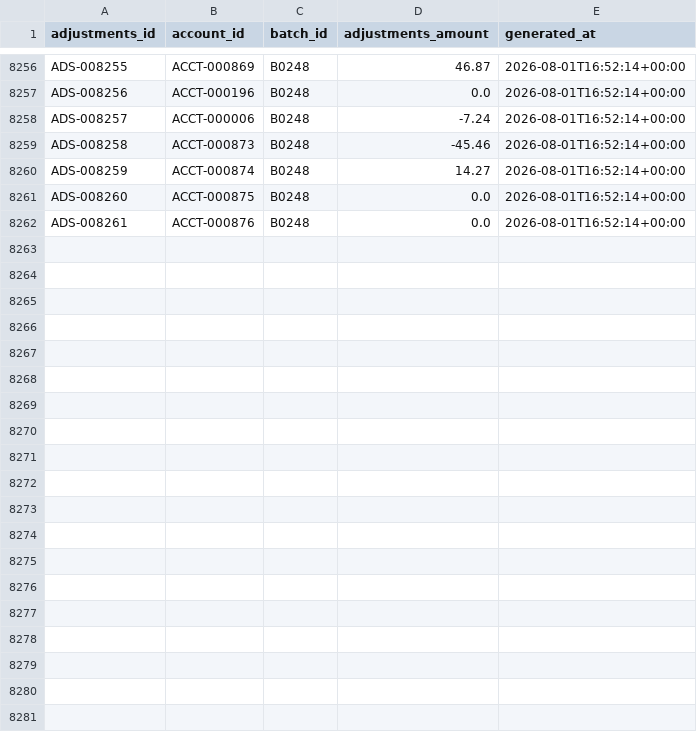
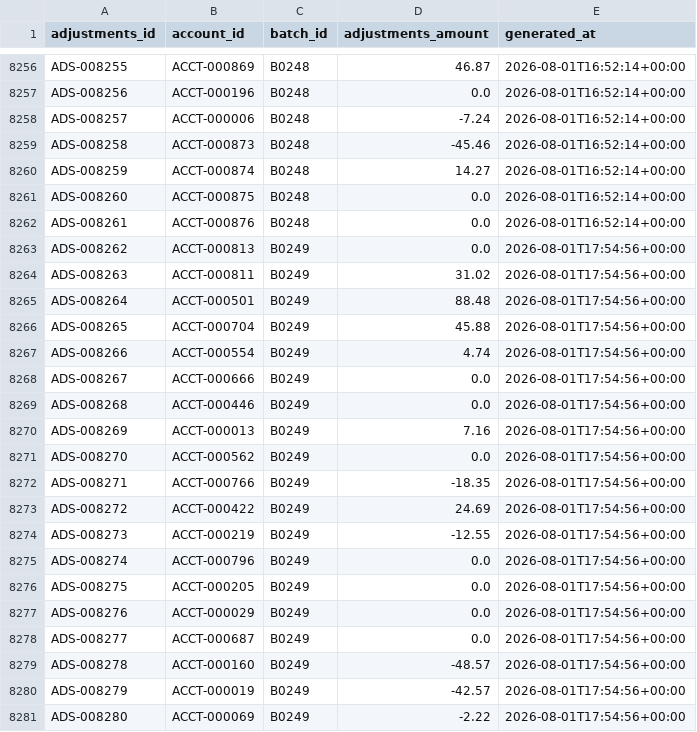
Before and after one commit to jelendu/remit-reconciliation-engine, a CSV file: data_gen/output/adjustments.csv, drawn as a sheet; only a part is shown, gaps mark what is left out; the diff covers the shown part only; the diff names each change by its address in the sheet, - before the commit and + after, or states it on an @@ line.

```diff
--- a/data_gen/output/adjustments.csv
+++ b/data_gen/output/adjustments.csv
+row 8263: ADS-008262 | ACCT-000813 | B0249 | 0.0 | 2026-08-01T17:54:56+00:00
+row 8264: ADS-008263 | ACCT-000811 | B0249 | 31.02 | 2026-08-01T17:54:56+00:00
+row 8265: ADS-008264 | ACCT-000501 | B0249 | 88.48 | 2026-08-01T17:54:56+00:00
+row 8266: ADS-008265 | ACCT-000704 | B0249 | 45.88 | 2026-08-01T17:54:56+00:00
+row 8267: ADS-008266 | ACCT-000554 | B0249 | 4.74 | 2026-08-01T17:54:56+00:00
+row 8268: ADS-008267 | ACCT-000666 | B0249 | 0.0 | 2026-08-01T17:54:56+00:00
+row 8269: ADS-008268 | ACCT-000446 | B0249 | 0.0 | 2026-08-01T17:54:56+00:00
+row 8270: ADS-008269 | ACCT-000013 | B0249 | 7.16 | 2026-08-01T17:54:56+00:00
+row 8271: ADS-008270 | ACCT-000562 | B0249 | 0.0 | 2026-08-01T17:54:56+00:00
+row 8272: ADS-008271 | ACCT-000766 | B0249 | -18.35 | 2026-08-01T17:54:56+00:00
+row 8273: ADS-008272 | ACCT-000422 | B0249 | 24.69 | 2026-08-01T17:54:56+00:00
+row 8274: ADS-008273 | ACCT-000219 | B0249 | -12.55 | 2026-08-01T17:54:56+00:00
+row 8275: ADS-008274 | ACCT-000796 | B0249 | 0.0 | 2026-08-01T17:54:56+00:00
+row 8276: ADS-008275 | ACCT-000205 | B0249 | 0.0 | 2026-08-01T17:54:56+00:00
+row 8277: ADS-008276 | ACCT-000029 | B0249 | 0.0 | 2026-08-01T17:54:56+00:00
+row 8278: ADS-008277 | ACCT-000687 | B0249 | 0.0 | 2026-08-01T17:54:56+00:00
+row 8279: ADS-008278 | ACCT-000160 | B0249 | -48.57 | 2026-08-01T17:54:56+00:00
+row 8280: ADS-008279 | ACCT-000019 | B0249 | -42.57 | 2026-08-01T17:54:56+00:00
+row 8281: ADS-008280 | ACCT-000069 | B0249 | -2.22 | 2026-08-01T17:54:56+00:00
```
Also changed, not shown: 10 added rows elsewhere in this file, data_gen/output/_scenarios.csv, data_gen/output/adjustment_amts.csv, 17 other files.
